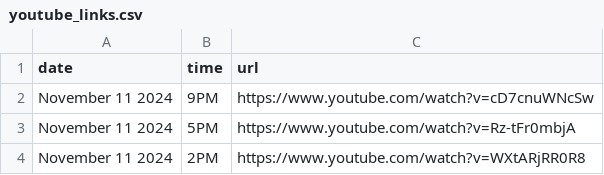
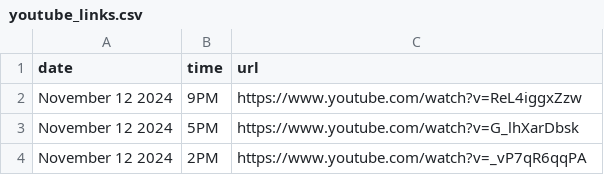
Before and after one commit to David-Monreal/lrsphilippinesofficial, a CSV file: csv/youtube_links.csv, drawn as a sheet.

Commit message:
Update youtube_links.csv

```diff
--- a/csv/youtube_links.csv
+++ b/csv/youtube_links.csv
@@ -1,4 +1,4 @@
 date,time,url
-November 11 2024,9PM,https://www.youtube.com/watch?v=cD7cnuWNcSw
-November 11 2024,5PM,https://www.youtube.com/watch?v=Rz-tFr0mbjA
-November 11 2024,2PM,https://www.youtube.com/watch?v=WXtARjRR0R8
+November 12 2024,9PM,https://www.youtube.com/watch?v=ReL4iggxZzw
+November 12 2024,5PM,https://www.youtube.com/watch?v=G_lhXarDbsk
+November 12 2024,2PM,https://www.youtube.com/watch?v=_vP7qR6qqPA
```
